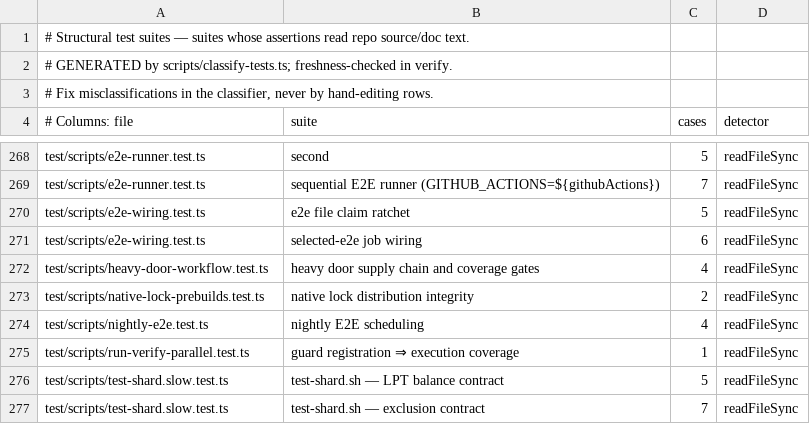
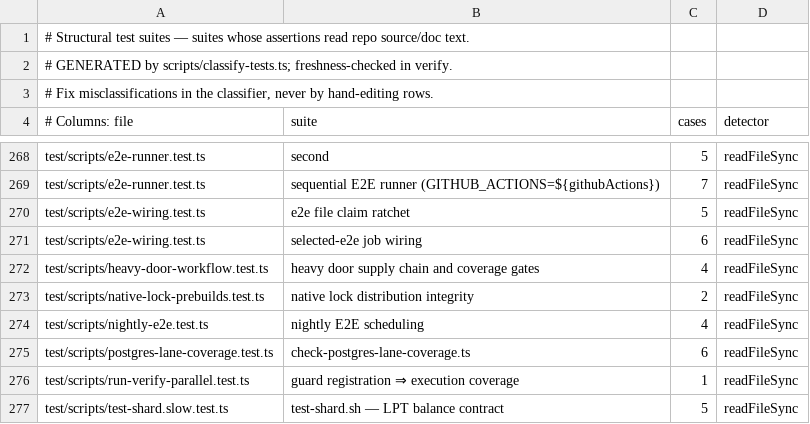
Before and after one commit to BeatusMomentum/gbrain, a TSV file: scripts/structural-suites.tsv, drawn as a sheet; only a part is shown, gaps mark what is left out; the shorter side is filled out with more unchanged rows; the diff names each change by its address in the sheet, - before the commit and + after, or states it on an @@ line.

Commit message:
test(GBRA-47 D8/D9): guard self-test fixtures and shard-isolation fixes
- check-postgres-lane-coverage.ts gets committed bad/good fixtures under
  test/fixtures/guards/ (*.test.fixture.ts count as their *.test.ts names in a
  fixture tree, and test/fixtures/ is never scanned), so guard-self-test can
  drive it once its guards-manifest.tsv row lands.
- The operator-pause worker owners share one beforeAll PGLite engine and the
  post-upgrade CLI owner seeds its brain in beforeAll (check-test-isolation
  R3/R4); both still fail under their probe edits.
- structural-suites.tsv regenerated.

```diff
--- a/scripts/structural-suites.tsv
+++ b/scripts/structural-suites.tsv
+row 275: test/scripts/postgres-lane-coverage.test.ts | check-postgres-lane-coverage.ts | 6 | readFileSync
```
Also changed, not shown: 14 other files.
